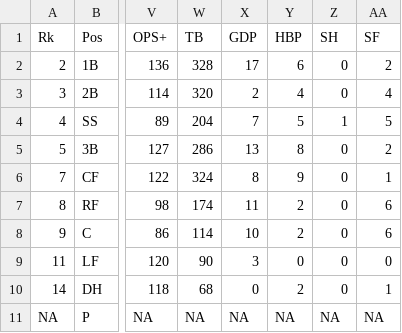
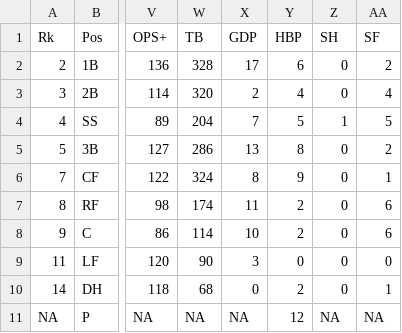
Before and after one commit to jolds99/Analysis-of-2019-MLB-Postseason-using-Monte-Carlo-Simulation, a CSV file: ATL_BAT.csv, drawn as a sheet; only a part is shown, gaps mark what is left out; the diff names each change by its address in the sheet, - before the commit and + after, or states it on an @@ line.

Commit message:
Update ATL_BAT.csv

```diff
--- a/ATL_BAT.csv
+++ b/ATL_BAT.csv
-Y11 (HBP): NA
+Y11 (HBP): 12
```
